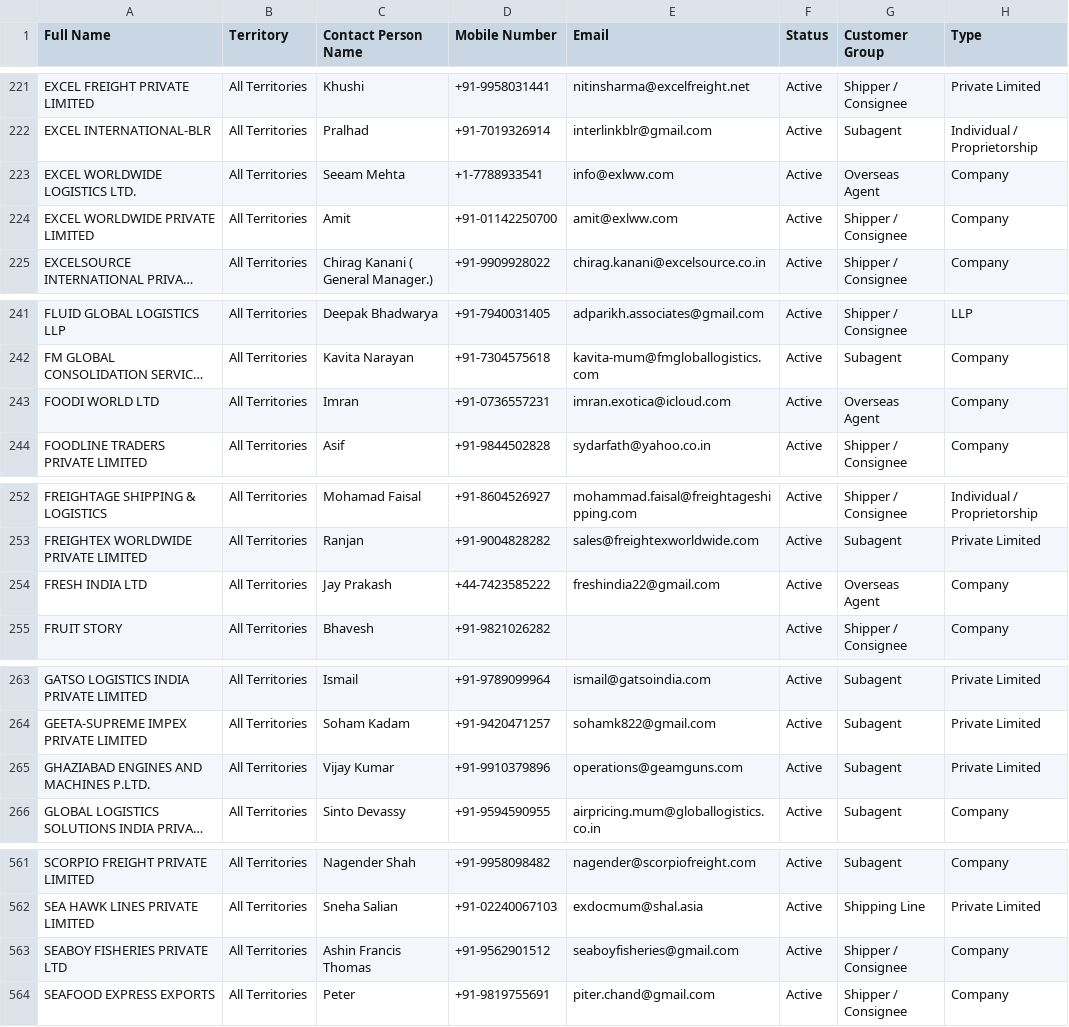
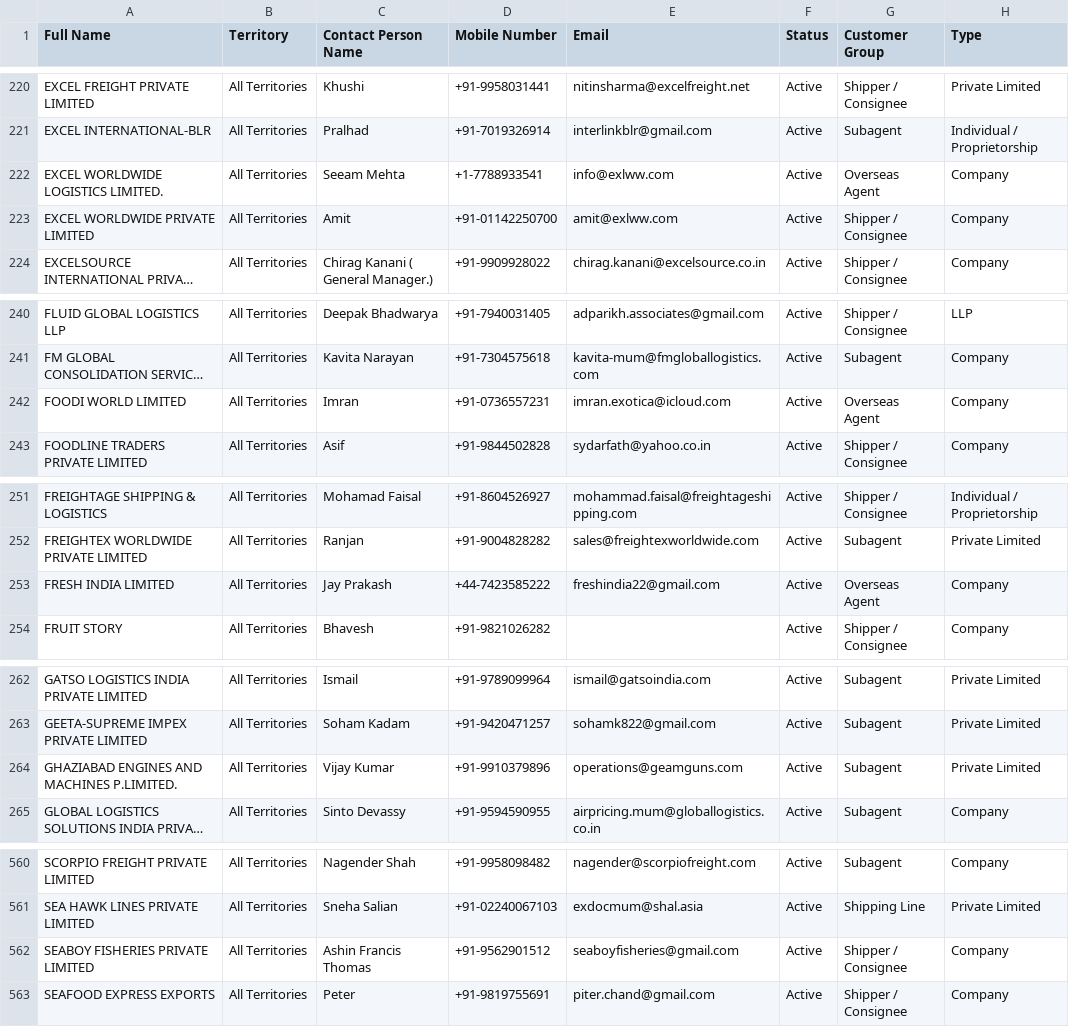
Before and after one commit to DevAI-DeepakJFLL/jfll-leadforge, a CSV file: Backend/data/processed/active_customers_leads.csv, drawn as a sheet; only a part is shown, gaps mark what is left out; long unchanged cells end in …; addresses are those after the commit; the diff covers the shown part only; the diff names each change by its address in the sheet, - before the commit and + after, or states it on an @@ line.

```diff
--- a/Backend/data/processed/active_customers_leads.csv
+++ b/Backend/data/processed/active_customers_leads.csv
-A222 (Full Name): EXCEL WORLDWIDE LOGISTICS LTD.
+A222 (Full Name): EXCEL WORLDWIDE LOGISTICS LIMITED.
-A242 (Full Name): FOODI WORLD LTD
+A242 (Full Name): FOODI WORLD LIMITED
-A253 (Full Name): FRESH INDIA LTD
+A253 (Full Name): FRESH INDIA LIMITED
-A264 (Full Name): GHAZIABAD ENGINES AND MACHINES P.LTD.
+A264 (Full Name): GHAZIABAD ENGINES AND MACHINES P.LIMITED.
-A562 (Full Name): SEABOY FISHERIES PRIVATE LTD
+A562 (Full Name): SEABOY FISHERIES PRIVATE LIMITED
```
Also changed, not shown: 1 removed row and 9 edited cells elsewhere in this file, 13 other files.
